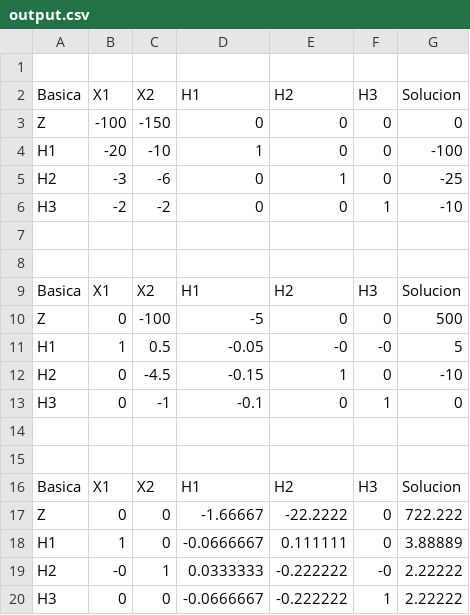
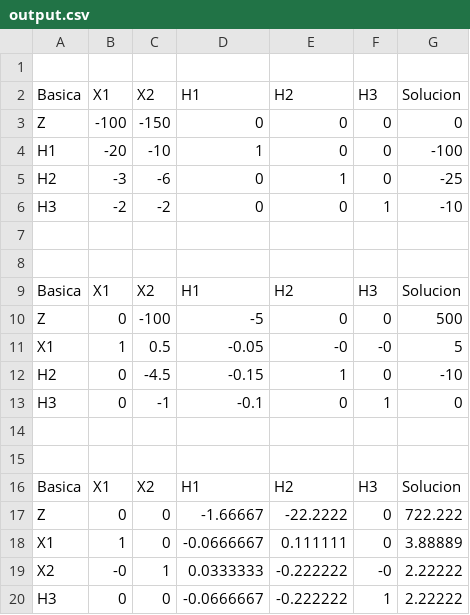
Before and after one commit to Andres164/operations-research-calculator, a CSV file: Output/output.csv, drawn as a sheet.

```diff
--- a/Output/output.csv
+++ b/Output/output.csv
@@ -10,3 +10,3 @@ Basica,X1,X2,H1,H2,H3,Solucion,
 Z,0,-100,-5,0,0,500,
-H1,1,0.5,-0.05,-0,-0,5,
+X1,1,0.5,-0.05,-0,-0,5,
 H2,0,-4.5,-0.15,1,0,-10,
@@ -17,4 +17,4 @@ Basica,X1,X2,H1,H2,H3,Solucion,
 Z,0,0,-1.66667,-22.2222,0,722.222,
-H1,1,0,-0.0666667,0.111111,0,3.88889,
-H2,-0,1,0.0333333,-0.222222,-0,2.22222,
+X1,1,0,-0.0666667,0.111111,0,3.88889,
+X2,-0,1,0.0333333,-0.222222,-0,2.22222,
 H3,0,0,-0.0666667,-0.222222,1,2.22222,
```
Also changed, not shown: 7 other files.
